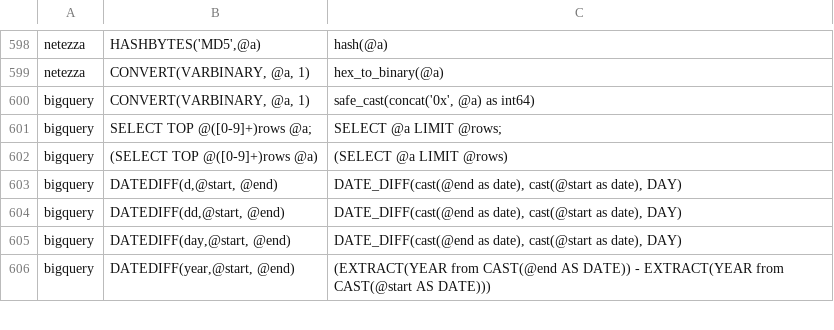
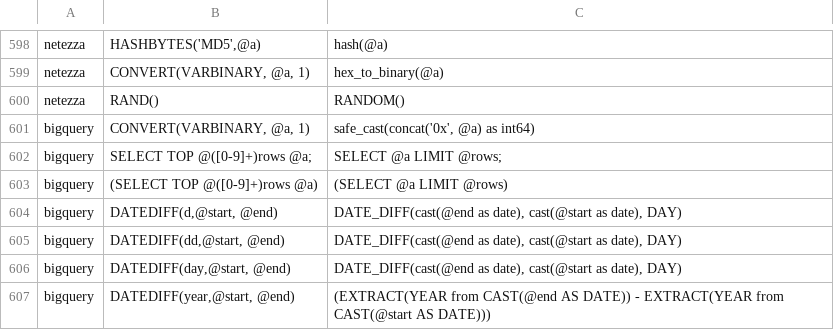
Before and after one commit to OHDSI/SqlRender, a CSV file: inst/csv/replacementPatterns.csv, drawn as a sheet; only a part is shown, gaps mark what is left out.

Commit message:
Replacement for RANDOM keyword for Netezza was added

```diff
--- a/inst/csv/replacementPatterns.csv
+++ b/inst/csv/replacementPatterns.csv
@@ -599,2 +599,3 @@ netezza,"HASHBYTES('MD5',@a)","hash(@a)"
 netezza,"CONVERT(VARBINARY, @a, 1)","hex_to_binary(@a)"
+netezza,RAND(),RANDOM()
 bigquery,"CONVERT(VARBINARY, @a, 1)","safe_cast(concat('0x', @a) as int64)"
```
Also changed, not shown: 1 other file.
